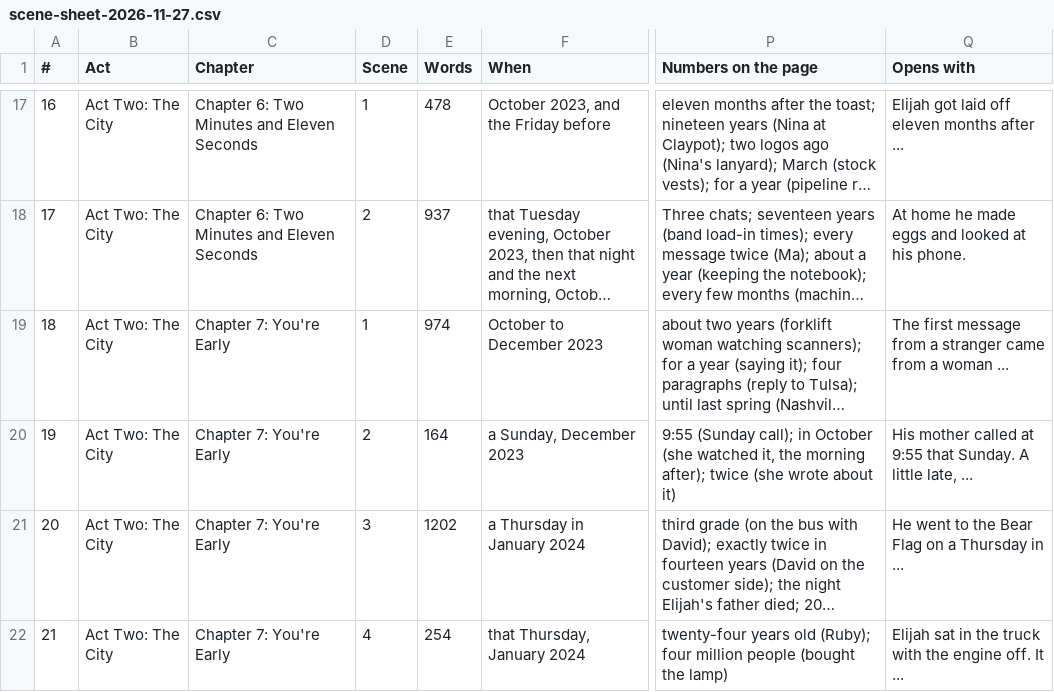
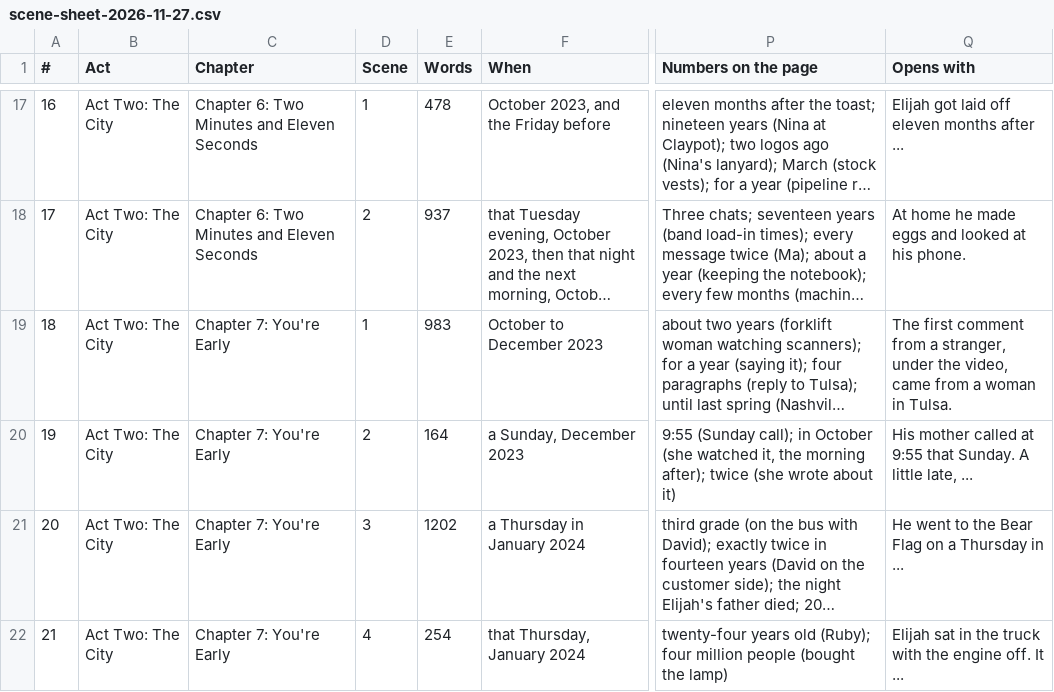
Before and after one commit to ctavolazzi/survivingthesingularity, a CSV file: manuscript/novel/scene-sheet-2026-11-27.csv, drawn as a sheet; only a part is shown, gaps mark what is left out; long unchanged cells end in …; the diff names each change by its address in the sheet, - before the commit and + after, or states it on an @@ line.

```diff
--- a/manuscript/novel/scene-sheet-2026-11-27.csv
+++ b/manuscript/novel/scene-sheet-2026-11-27.csv
-E19 (Words): 974
+E19 (Words): 983
-Q19 (Opens with): The first message from a stranger came from a woman ...
+Q19 (Opens with): The first comment from a stranger, under the video, came from a woman in Tulsa.
```
Also changed, not shown: manuscript/novel/calendar-2026-11-27.csv, manuscript/novel/conversations-2026-11-27.csv, 6 other files.
